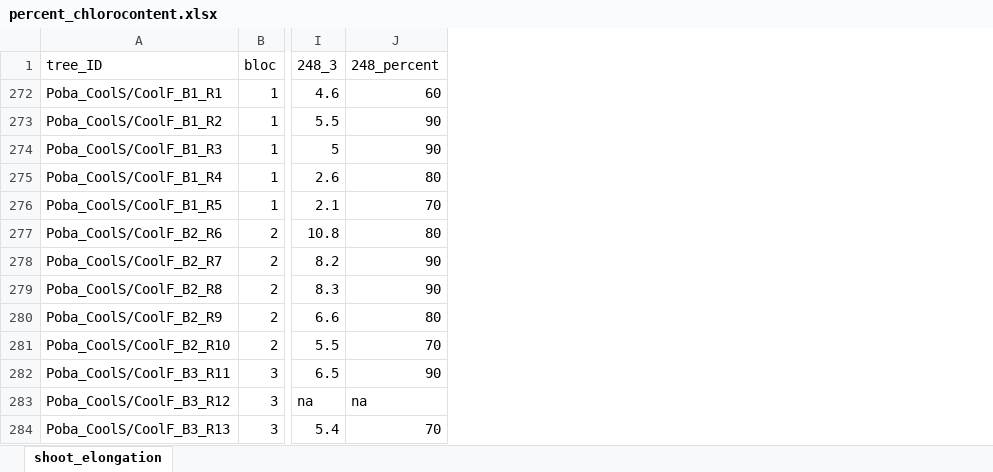
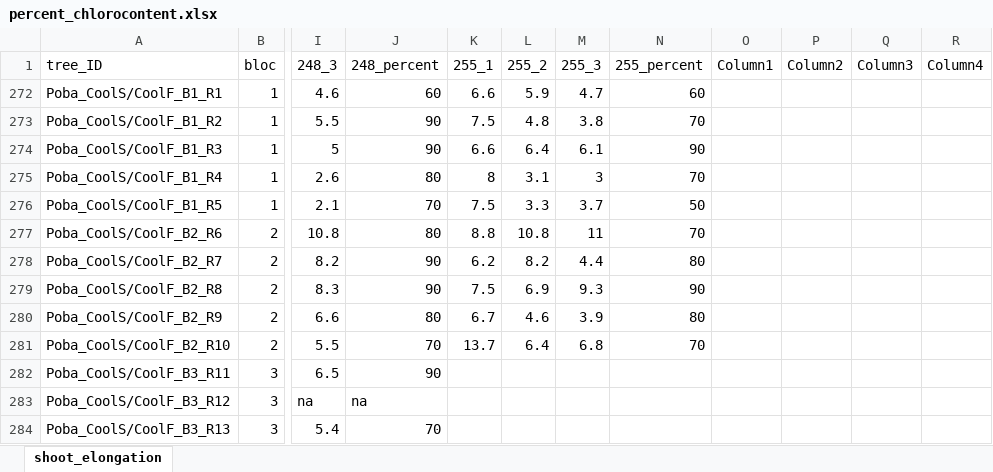
Before and after one commit to christophe-rd/fuelinex, an Excel workbook: data/monitoring_phenology/percent_chlorocontent.xlsx, sheet shoot_elongation, drawn as a sheet; only a part is shown, gaps mark what is left out; values as stored, in another font and other column widths than the file's, no borders; charts and pictures and table styles not drawn; the diff names each change by its address in the sheet, - before the commit and + after, or states it on an @@ line.

```diff
--- a/data/monitoring_phenology/percent_chlorocontent.xlsx (sheet shoot_elongation)
+++ b/data/monitoring_phenology/percent_chlorocontent.xlsx (sheet shoot_elongation)
+column K (255_1), rows 272-281: 6.6 | 7.5 | 6.6 | 8 | 7.5 | 8.8 | 6.2 | 7.5 | 6.7 | 13.7
+column L (255_2), rows 272-281: 5.9 | 4.8 | 6.4 | 3.1 | 3.3 | 10.8 | 8.2 | 6.9 | 4.6 | 6.4
+column M (255_3), rows 272-281: 4.7 | 3.8 | 6.1 | 3 | 3.7 | 11 | 4.4 | 9.3 | 3.9 | 6.8
+column N (255_percent), rows 272-281: 60 | 70 | 90 | 70 | 50 | 70 | 80 | 90 | 80 | 70
+column O (Column1), empty
+column P (Column2), empty
+column Q (Column3), empty
+column R (Column4), empty
```
Also changed, not shown: hidden cells, charts or pictures, 1 other file.
